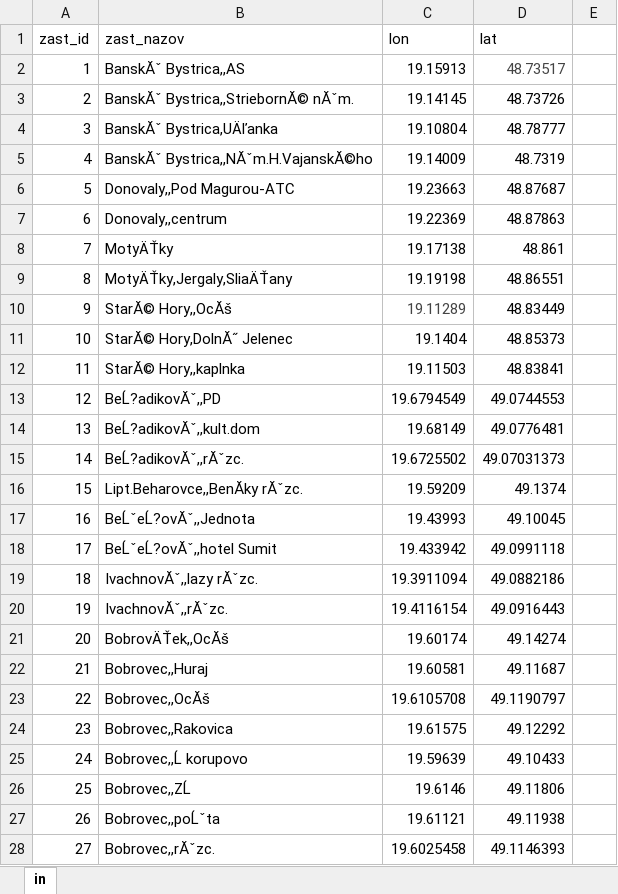
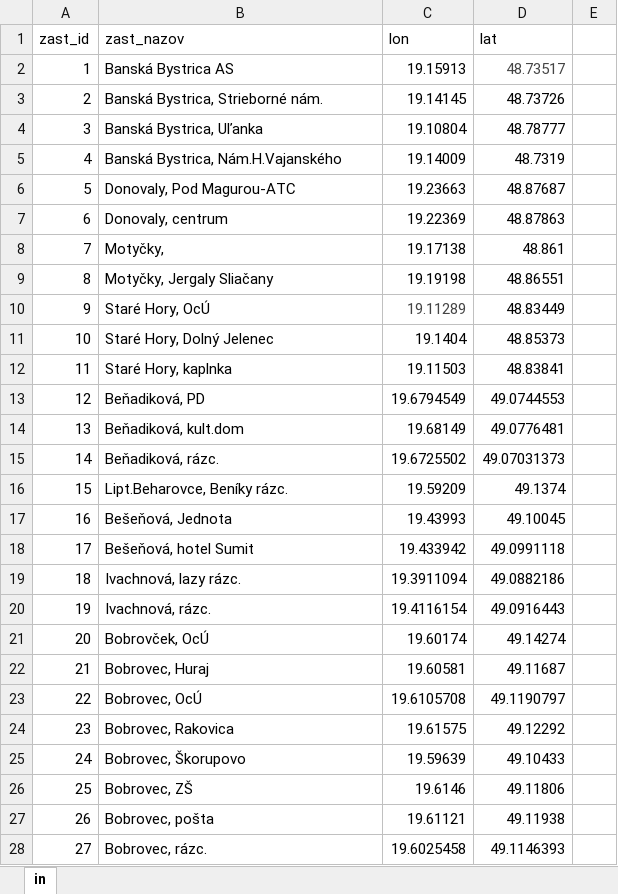
Before and after one commit to projektPVTurnusy/TurnusyGUI, an Excel workbook: src/Resources/vrcholy.xlsx, sheet in, drawn as a sheet; only a part is shown; values as stored, in another font and other column widths than the file's, no borders; the diff covers the shown part only; the diff names each change by its address in the sheet, - before the commit and + after, or states it on an @@ line.

```diff
--- a/src/Resources/vrcholy.xlsx (sheet in)
+++ b/src/Resources/vrcholy.xlsx (sheet in)
-B2 (zast_nazov): BanskĂˇ Bystrica,,AS
+B2 (zast_nazov): Banská Bystrica AS
-B3 (zast_nazov): BanskĂˇ Bystrica,,StriebornĂ© nĂˇm.
+B3 (zast_nazov): Banská Bystrica, Strieborné nám.
-B4 (zast_nazov): BanskĂˇ Bystrica,UÄľanka
+B4 (zast_nazov): Banská Bystrica, Uľanka
-B5 (zast_nazov): BanskĂˇ Bystrica,,NĂˇm.H.VajanskĂ©ho
+B5 (zast_nazov): Banská Bystrica, Nám.H.Vajanského
-B6 (zast_nazov): Donovaly,,Pod Magurou-ATC
+B6 (zast_nazov): Donovaly, Pod Magurou-ATC
-B7 (zast_nazov): Donovaly,,centrum
+B7 (zast_nazov): Donovaly, centrum
-B8 (zast_nazov): MotyÄŤky
+B8 (zast_nazov): Motyčky,
-B9 (zast_nazov): MotyÄŤky,Jergaly,SliaÄŤany
+B9 (zast_nazov): Motyčky, Jergaly Sliačany
-B10 (zast_nazov): StarĂ© Hory,,OcĂš
+B10 (zast_nazov): Staré Hory, OcÚ
-B11 (zast_nazov): StarĂ© Hory,DolnĂ˝ Jelenec
+B11 (zast_nazov): Staré Hory, Dolný Jelenec
-B12 (zast_nazov): StarĂ© Hory,,kaplnka
+B12 (zast_nazov): Staré Hory, kaplnka
-B13 (zast_nazov): BeĹ?adikovĂˇ,,PD
+B13 (zast_nazov): Beňadiková, PD
-B14 (zast_nazov): BeĹ?adikovĂˇ,,kult.dom
+B14 (zast_nazov): Beňadiková, kult.dom
-B15 (zast_nazov): BeĹ?adikovĂˇ,,rĂˇzc.
+B15 (zast_nazov): Beňadiková, rázc.
-B16 (zast_nazov): Lipt.Beharovce,,BenĂky rĂˇzc.
+B16 (zast_nazov): Lipt.Beharovce, Beníky rázc.
-B17 (zast_nazov): BeĹˇeĹ?ovĂˇ,,Jednota
+B17 (zast_nazov): Bešeňová, Jednota
-B18 (zast_nazov): BeĹˇeĹ?ovĂˇ,,hotel Sumit
+B18 (zast_nazov): Bešeňová, hotel Sumit
-B19 (zast_nazov): IvachnovĂˇ,,lazy rĂˇzc.
+B19 (zast_nazov): Ivachnová, lazy rázc.
-B20 (zast_nazov): IvachnovĂˇ,,rĂˇzc.
+B20 (zast_nazov): Ivachnová, rázc.
-B21 (zast_nazov): BobrovÄŤek,,OcĂš
+B21 (zast_nazov): Bobrovček, OcÚ
-B22 (zast_nazov): Bobrovec,,Huraj
+B22 (zast_nazov): Bobrovec, Huraj
-B23 (zast_nazov): Bobrovec,,OcĂš
+B23 (zast_nazov): Bobrovec, OcÚ
-B24 (zast_nazov): Bobrovec,,Rakovica
+B24 (zast_nazov): Bobrovec, Rakovica
-B25 (zast_nazov): Bobrovec,,Ĺ korupovo
+B25 (zast_nazov): Bobrovec, Škorupovo
-B26 (zast_nazov): Bobrovec,,ZĹ
+B26 (zast_nazov): Bobrovec, ZŠ
-B27 (zast_nazov): Bobrovec,,poĹˇta
+B27 (zast_nazov): Bobrovec, pošta
-B28 (zast_nazov): Bobrovec,,rĂˇzc.
+B28 (zast_nazov): Bobrovec, rázc.
```
Also changed, not shown: 453 edited cells elsewhere in this sheet, 14 other files.
